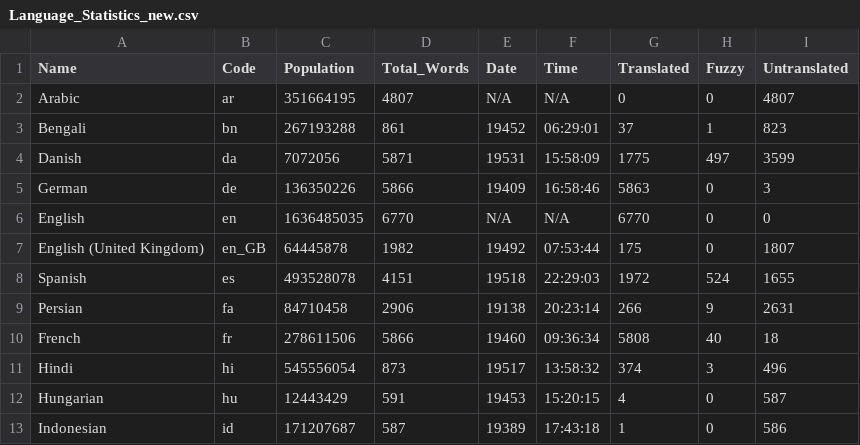
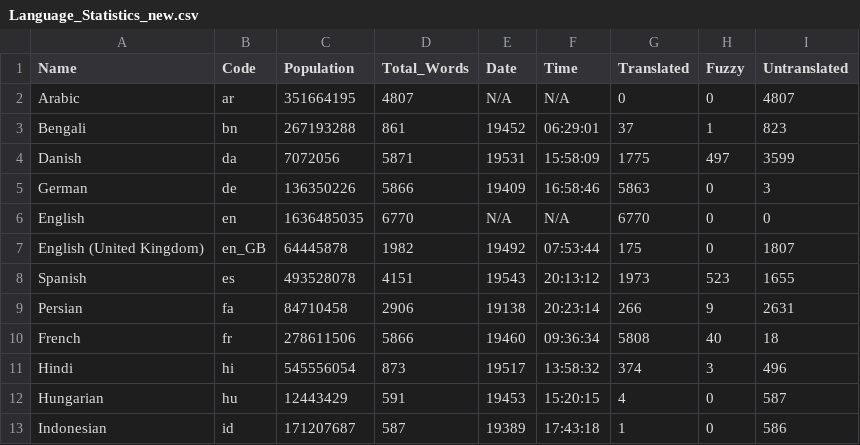
Before and after one commit to shrish-shete20/weblate, a CSV file: Language Statisitics/Language_Statistics_new.csv, drawn as a sheet; only a part is shown.

Commit message:
Updated language Csv

```diff
--- a/Language Statisitics/Language_Statistics_new.csv
+++ b/Language Statisitics/Language_Statistics_new.csv
@@ -7,3 +7,3 @@ English,en,1636485035,6770,N/A,N/A,6770,0,0
 English (United Kingdom),en_GB,64445878,1982,19492,07:53:44,175,0,1807
-Spanish,es,493528078,4151,19518,22:29:03,1972,524,1655
+Spanish,es,493528078,4151,19543,20:13:12,1973,523,1655
 Persian,fa,84710458,2906,19138,20:23:14,266,9,2631
```
